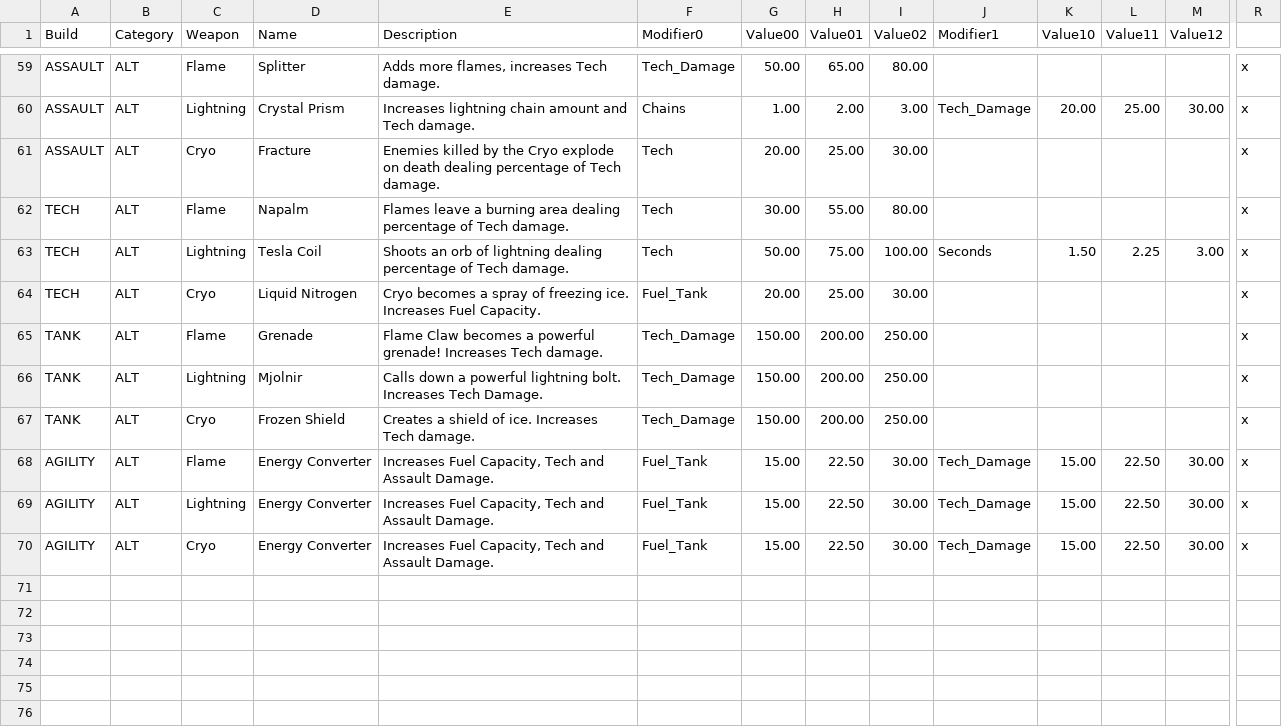
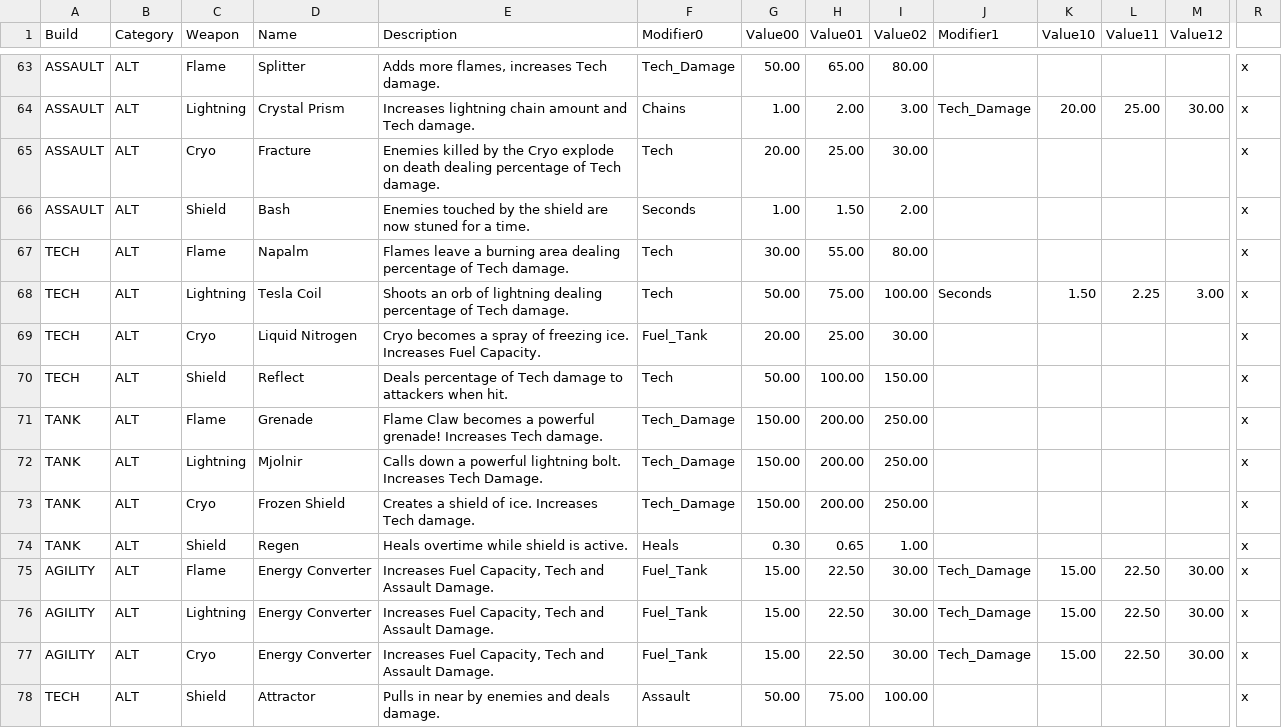
Before and after one commit to 21stFret/SuitUpMain, a CSV file: Assets/Resources/Suit Up Data - Mods.csv, drawn as a sheet; only a part is shown, gaps mark what is left out; rows hold the shown columns only; the diff covers the shown part only; the diff names each change by its address in the sheet, - before the commit and + after, or states it on an @@ line.

```diff
--- a/Assets/Resources/Suit Up Data - Mods.csv
+++ b/Assets/Resources/Suit Up Data - Mods.csv
+row 66: ASSAULT | ALT | Shield | Bash | Enemies touched by the shield are now stuned for a time. | Seconds | 1.00 | 1.50 | 2.00 |  |  |  |  | x
+row 70: TECH | ALT | Shield | Reflect | Deals percentage of Tech damage to attackers when hit. | Tech | 50.00 | 100.00 | 150.00 |  |  |  |  | x
+row 74: TANK | ALT | Shield | Regen | Heals overtime while shield is active. | Heals | 0.30 | 0.65 | 1.00 |  |  |  |  | x
+row 78: TECH | ALT | Shield | Attractor | Pulls in near by enemies and deals damage. | Assault | 50.00 | 75.00 | 100.00 |  |  |  |  | x
```
Also changed, not shown: 4 added rows elsewhere in this file, 46 other files.
